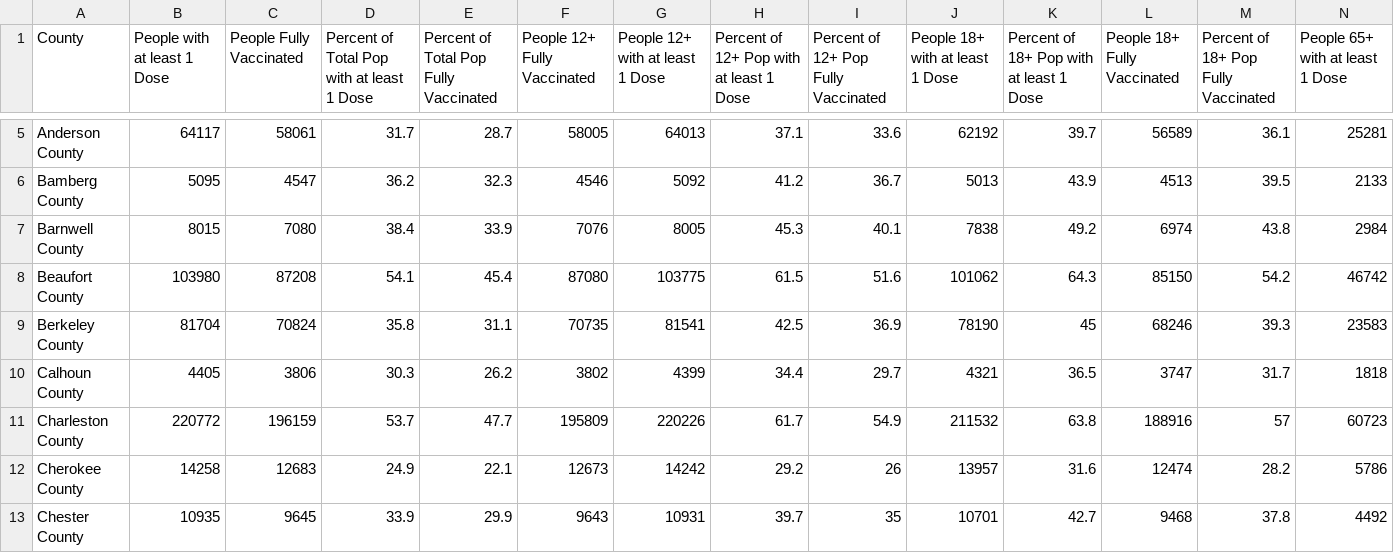
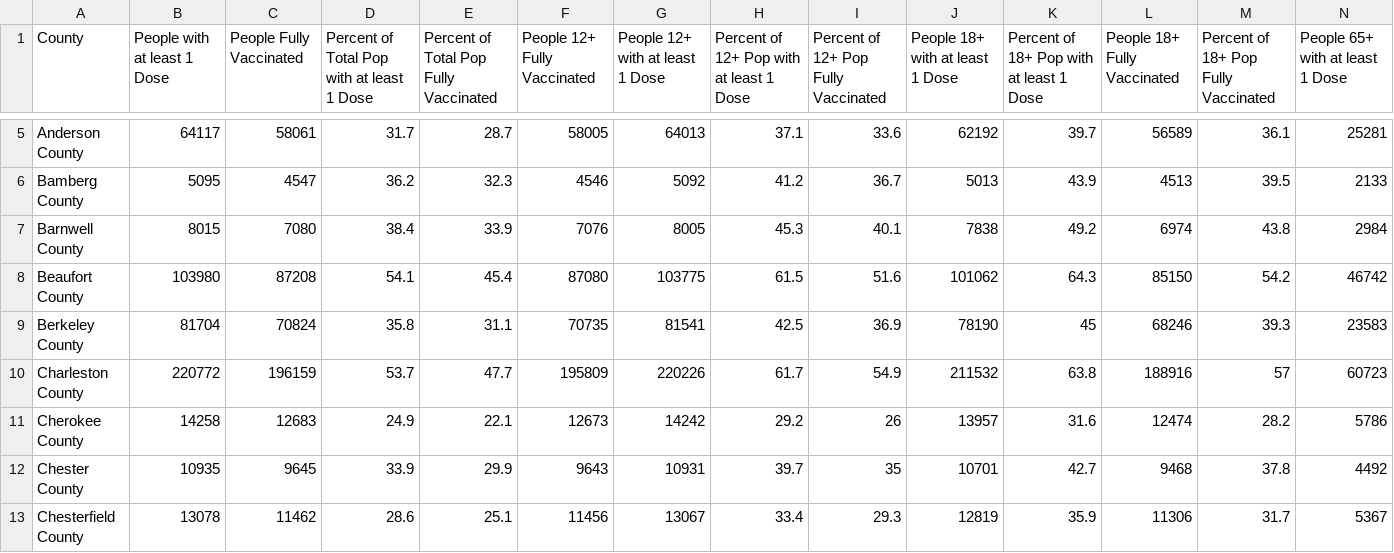
Before and after one commit to cob224/stemsi, a CSV file: county_level_vaccination_data_for_south_carolina.csv, drawn as a sheet; only a part is shown, gaps mark what is left out; the shorter side is filled out with more unchanged rows; rows hold the shown columns only; the diff names each change by its address in the sheet, - before the commit and + after, or states it on an @@ line.

Commit message:
Update county_level_vaccination_data_for_south_carolina.csv

```diff
--- a/county_level_vaccination_data_for_south_carolina.csv
+++ b/county_level_vaccination_data_for_south_carolina.csv
-row 10: Calhoun County | 4405 | 3806 | 30.3 | 26.2 | 3802 | 4399 | 34.4 | 29.7 | 4321 | 36.5 | 3747 | 31.7 | 1818
```
